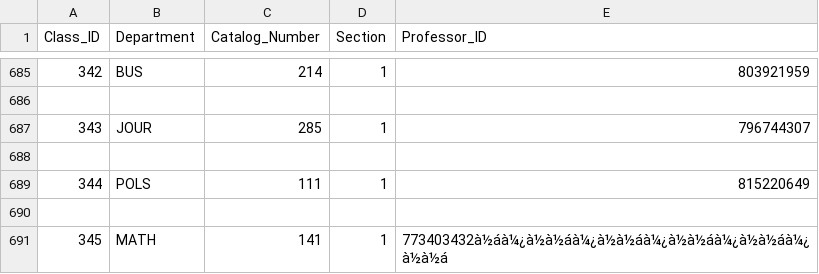
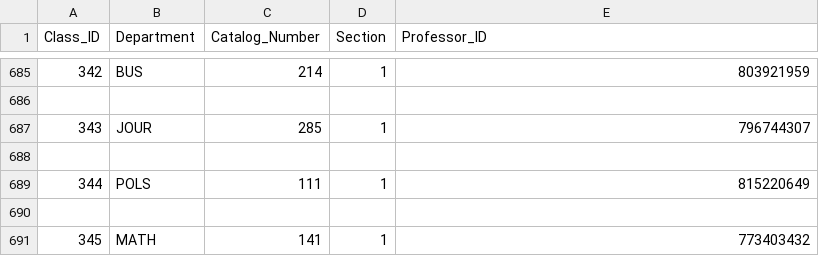
Before and after one commit to madisonweatherford/393-project, a CSV file: class_list.csv, drawn as a sheet; only a part is shown, gaps mark what is left out; the diff names each change by its address in the sheet, - before the commit and + after, or states it on an @@ line.

Commit message:
fix class list csv

```diff
--- a/class_list.csv
+++ b/class_list.csv
-E691 (Professor_ID): 773403432à½áà¼¿à½à½áà¼¿à½à½áà¼¿à½à½áà¼¿à½à½áà¼¿à½à½á
+E691 (Professor_ID): 773403432
```
